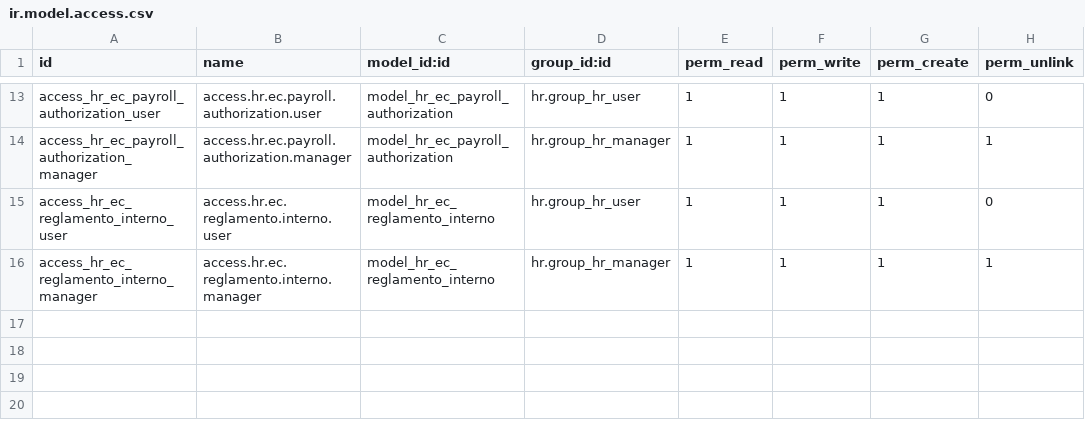
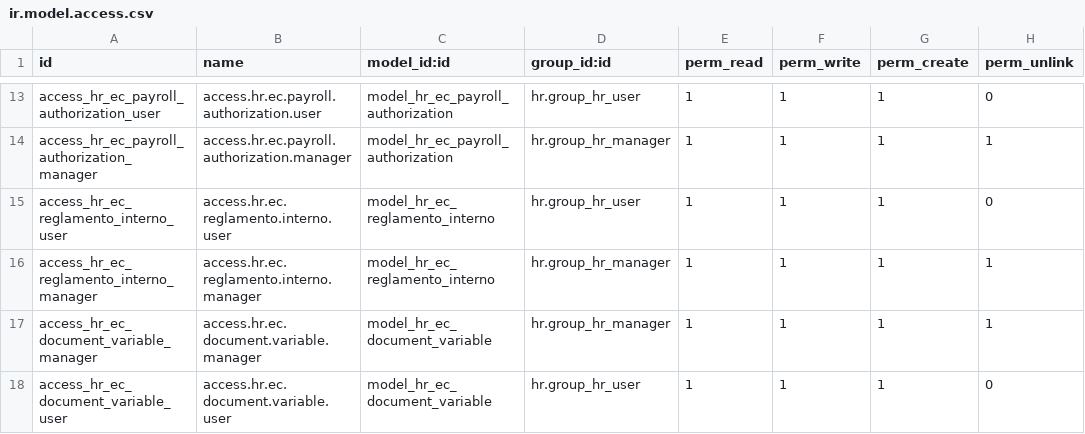
Before and after one commit to midrovom/theme_prime_custom, a CSV file: hr_recruitment_ec_contract/security/ir.model.access.csv, drawn as a sheet; only a part is shown, gaps mark what is left out; the diff names each change by its address in the sheet, - before the commit and + after, or states it on an @@ line.

Commit message:
nuevo

```diff
--- a/hr_recruitment_ec_contract/security/ir.model.access.csv
+++ b/hr_recruitment_ec_contract/security/ir.model.access.csv
+row 17: access_hr_ec_document_variable_manager | access.hr.ec.document.variable.manager | model_hr_ec_document_variable | hr.group_hr_manager | 1 | 1 | 1 | 1
+row 18: access_hr_ec_document_variable_user | access.hr.ec.document.variable.user | model_hr_ec_document_variable | hr.group_hr_user | 1 | 1 | 1 | 0
```
